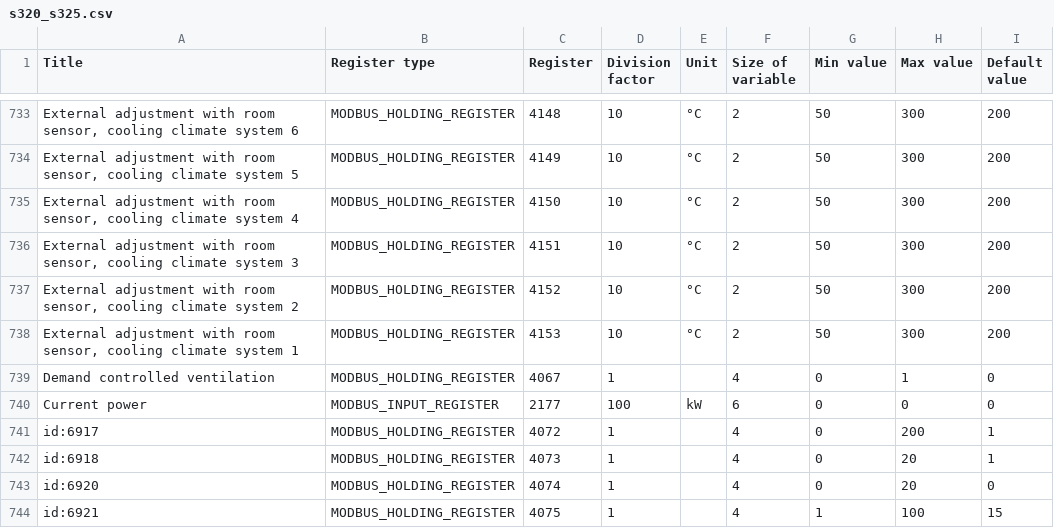
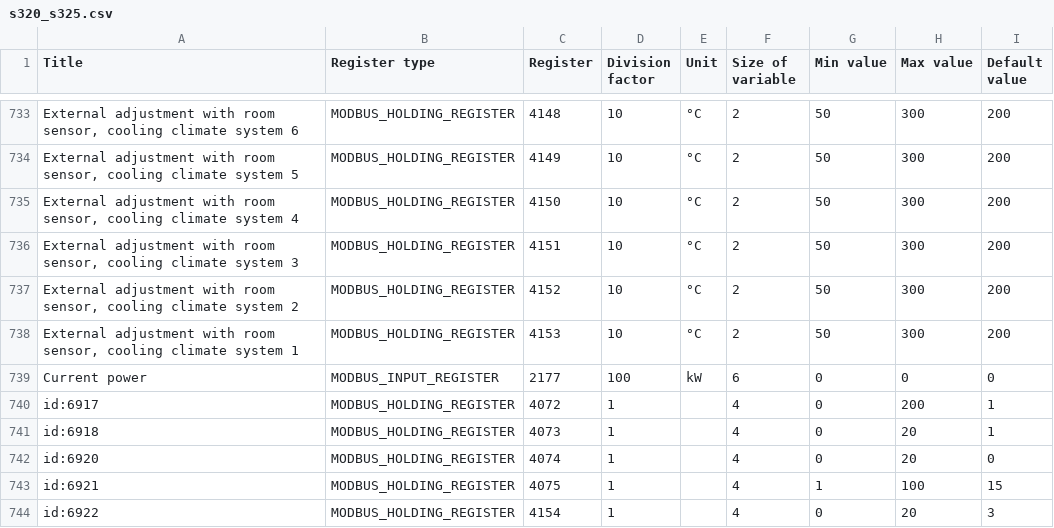
Before and after one commit to yozik04/nibe, a CSV file: nibe/data/s320_s325.csv, drawn as a sheet; only a part is shown, gaps mark what is left out; the shorter side is filled out with more unchanged rows; the diff names each change by its address in the sheet, - before the commit and + after, or states it on an @@ line.

```diff
--- a/nibe/data/s320_s325.csv
+++ b/nibe/data/s320_s325.csv
-row 739: Demand controlled ventilation | MODBUS_HOLDING_REGISTER | 4067 | 1 |  | 4 | 0 | 1 | 0
```
Also changed, not shown: 2 other files.
